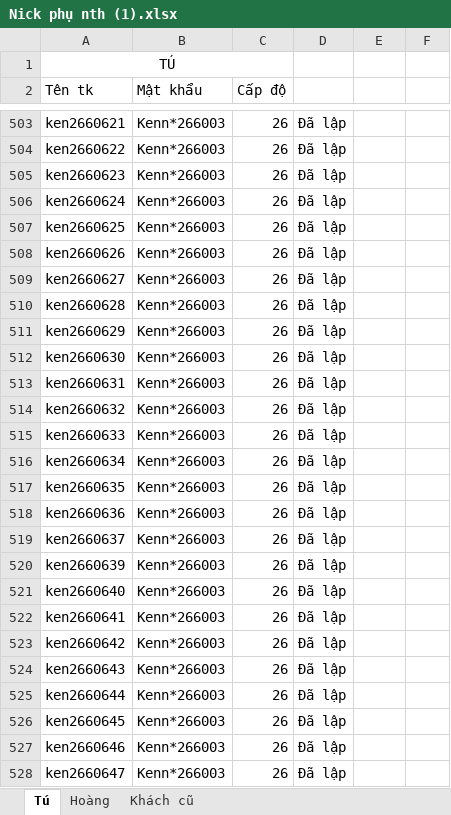
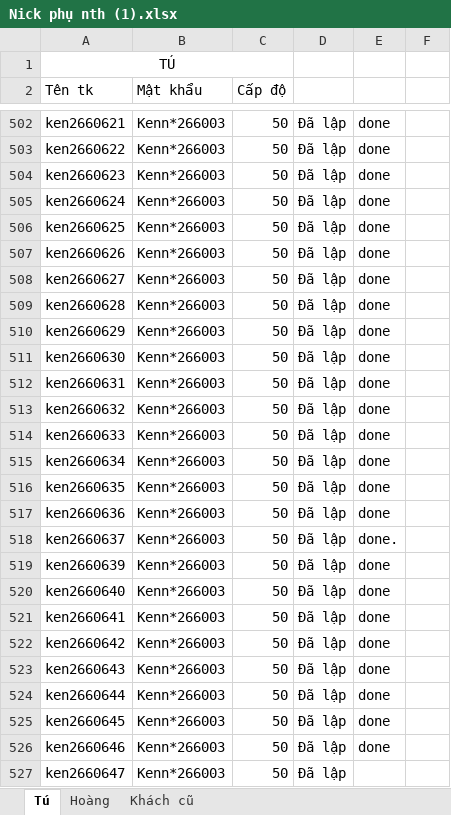
Before and after one commit to Hoang130203/Emgu_CV_automation, an Excel workbook: Assets/nth/signin/Nick phụ nth (1).xlsx, sheet Tú, drawn as a sheet; only a part is shown, gaps mark what is left out; values as stored, in another font and other column widths than the file's, no borders; charts and pictures not drawn; addresses are those after the commit; the diff covers the shown part only; the diff names each change by its address in the sheet, - before the commit and + after, or states it on an @@ line.

```diff
--- a/Assets/nth/signin/Nick phụ nth (1).xlsx (sheet Tú)
+++ b/Assets/nth/signin/Nick phụ nth (1).xlsx (sheet Tú)
-C502:C527 (Cấp độ): 26
+C502:C527 (Cấp độ): 50
-E502:E517: (empty)
+E502:E517: done
-E518: (empty)
+E518: done.
-E519:E526: (empty)
+E519:E526: done
```
Also changed, not shown: 1 removed row and 75 edited cells elsewhere in this sheet, 3 other files.
